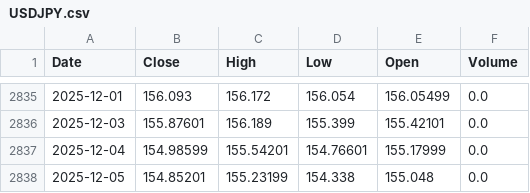
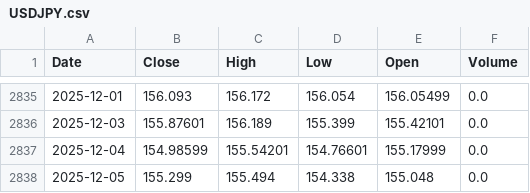
Before and after one commit to daisei0311/prediction_stock, a CSV file: data/raw/USDJPY.csv, drawn as a sheet; only a part is shown, gaps mark what is left out.

```diff
--- a/data/raw/USDJPY.csv
+++ b/data/raw/USDJPY.csv
@@ -2837,2 +2837,2 @@ Date,Close,High,Low,Open,Volume
 2025-12-04,154.98599,155.54201,154.76601,155.17999,0.0
-2025-12-05,154.85201,155.23199,154.338,155.048,0.0
+2025-12-05,155.299,155.494,154.338,155.048,0.0
```
Also changed, not shown: data/raw/SP500.csv, data/raw/US10Y.csv, 3 other files.
